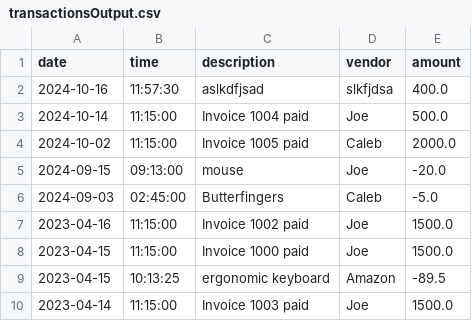
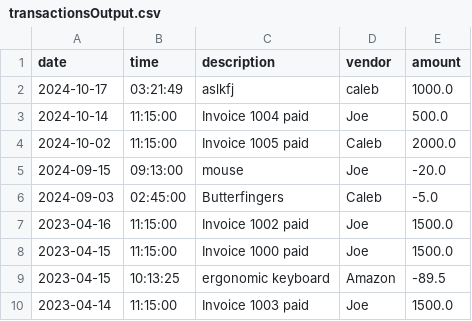
Before and after one commit to poteatc/accounting-ledger, a CSV file: src/main/resources/transactionsOutput.csv, drawn as a sheet; removed rows and columns are numbered as before the commit, all else as after; the diff names each change by its address in the sheet, - before the commit and + after, or states it on an @@ line.

```diff
--- a/src/main/resources/transactionsOutput.csv
+++ b/src/main/resources/transactionsOutput.csv
-row 2: 2024-10-16 | 11:57:30 | aslkdfjsad | slkfjdsa | 400.0
+row 2: 2024-10-17 | 03:21:49 | aslkfj | caleb | 1000.0
```
Also changed, not shown: src/main/resources/transactions.csv, 2 other files.
